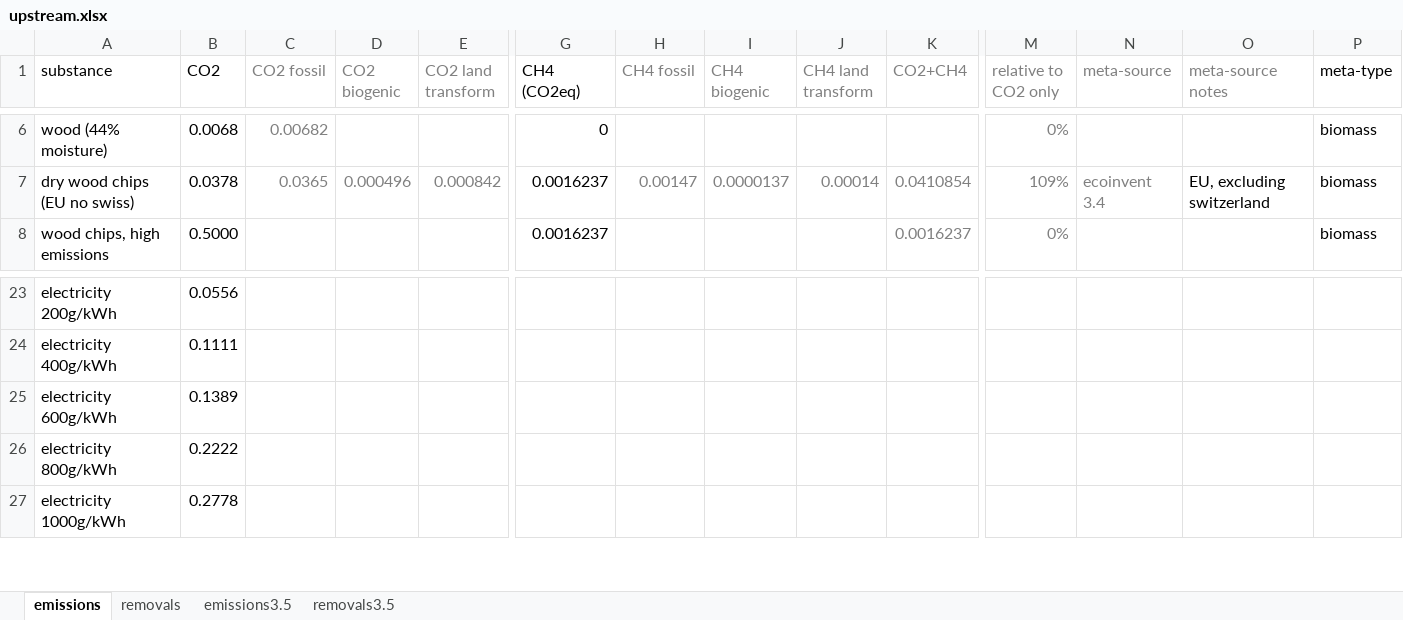
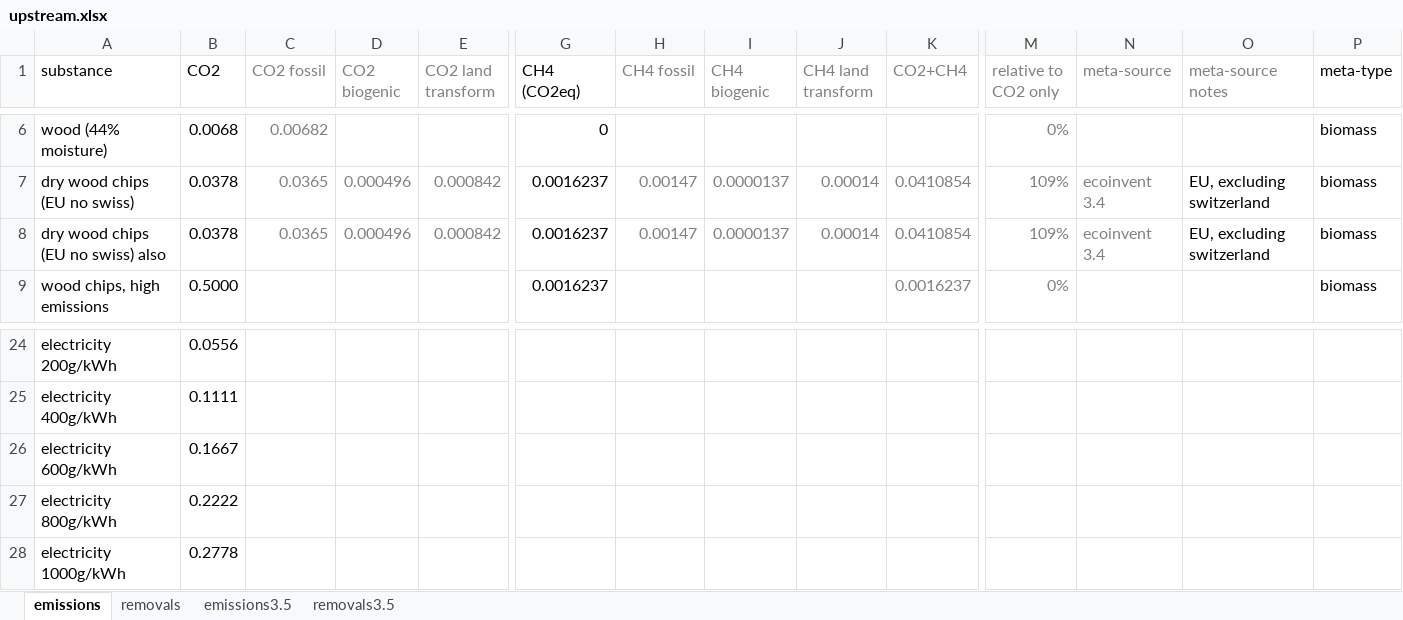
Before and after one commit to concoctions/BlackBlox, an Excel workbook: data/shared/upstream.xlsx, sheet emissions, drawn as a sheet; only a part is shown, gaps mark what is left out; values as stored, in another font and other column widths than the file's, no borders; addresses are those after the commit; rows hold the shown columns only; the diff names each change by its address in the sheet, - before the commit and + after, or states it on an @@ line.

Commit message:
fixed issue with duplicate fuel name
in DRI syngas "dry wood chips" was used twice leading to destruction and pain

```diff
--- a/data/shared/upstream.xlsx (sheet emissions)
+++ b/data/shared/upstream.xlsx (sheet emissions)
+row 8: dry wood chips (EU no swiss) also | 0.0378 | 0.0365 | 0.000496 | 0.000842 | 0.0016237 | 0.00147 | 0.0000137 | 0.00014 | 0.0410854 | 109% | ecoinvent 3.4 | EU, excluding switzerland | biomass
-B26 (CO2): 0.1389
+B26 (CO2): 0.1667
```
Also changed, not shown: formulas that keep their value, data/shared/fuels.xlsx, data/shared/shared_var.xlsx.
